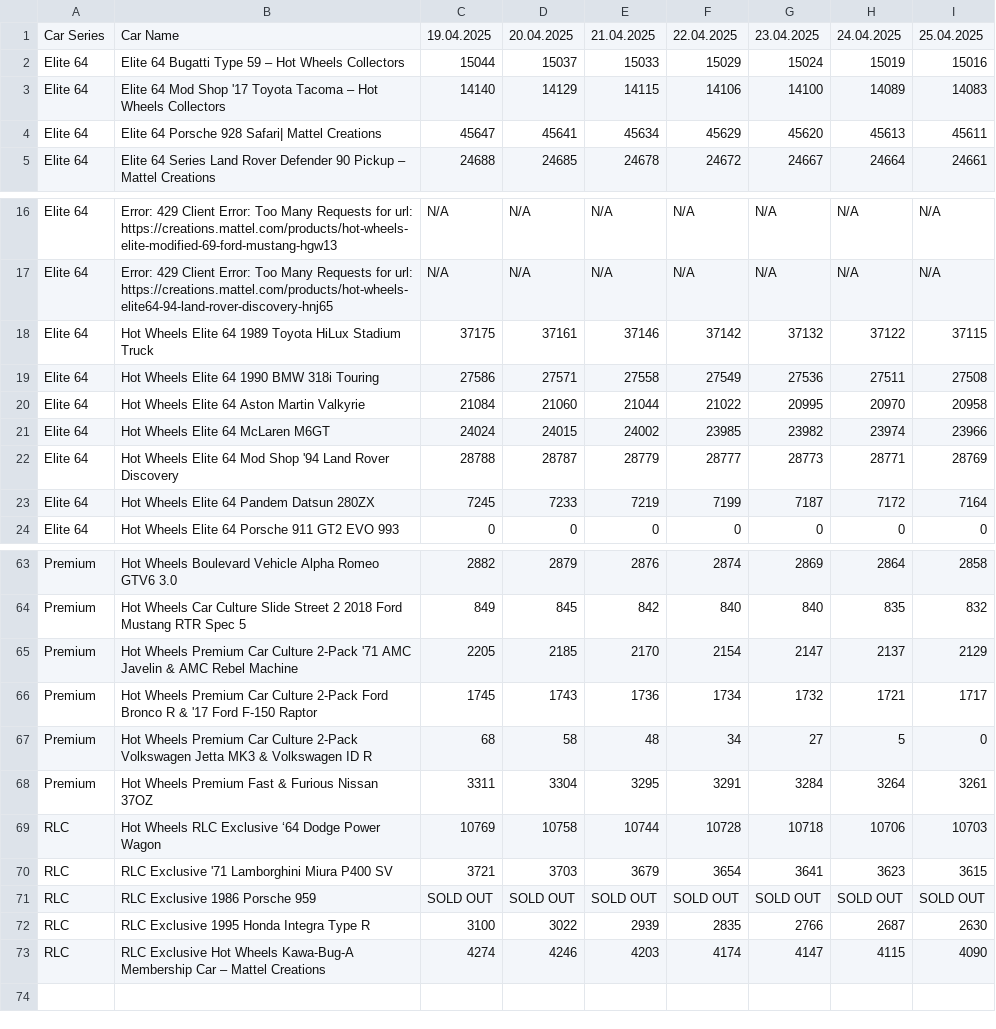
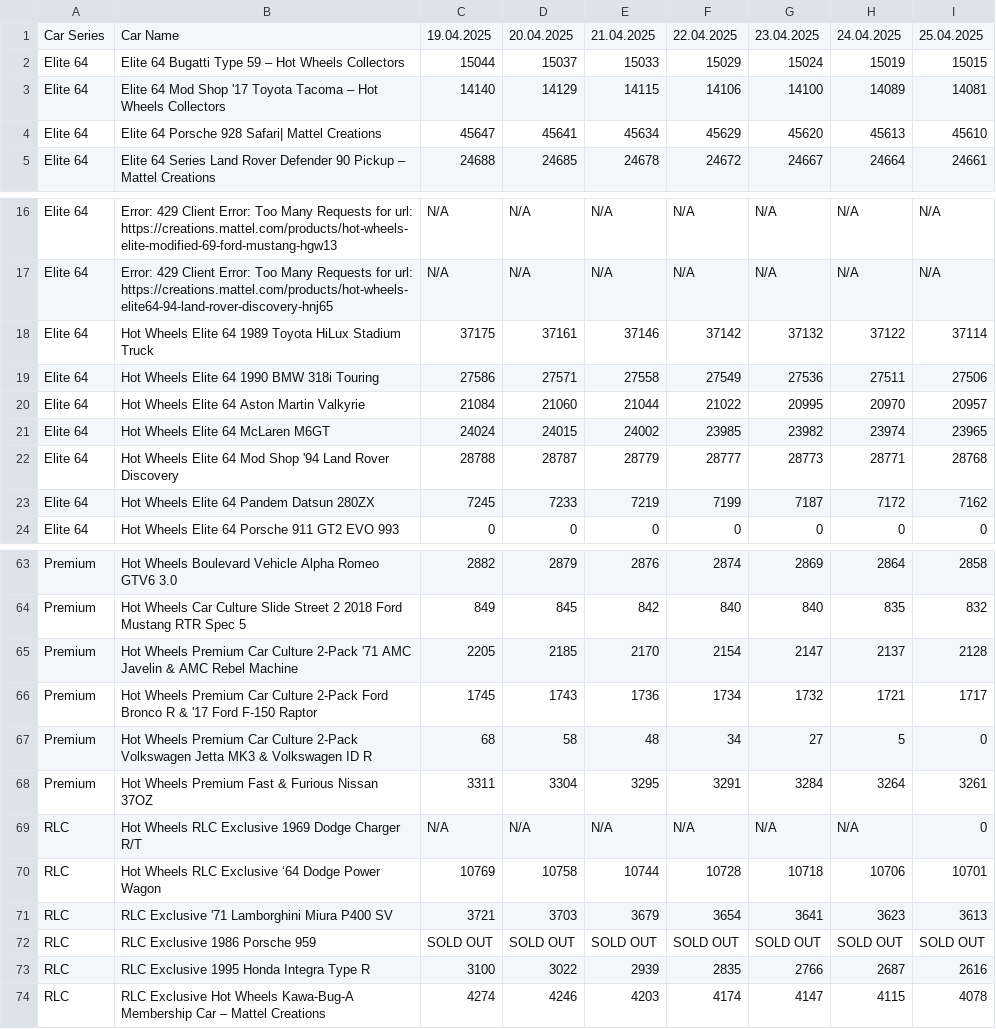
Before and after one commit to shady333/HWinventory, a CSV file: inventory_data.csv, drawn as a sheet; only a part is shown, gaps mark what is left out.

```diff
--- a/inventory_data.csv
+++ b/inventory_data.csv
@@ -1,5 +1,5 @@
 Car Series,Car Name,19.04.2025,20.04.2025,21.04.2025,22.04.2025,23.04.2025,24.04.2025,25.04.2025
-Elite 64,Elite 64 Bugatti Type 59 – Hot Wheels Collectors,15044,15037,15033,15029,15024,15019,15016
-Elite 64,Elite 64 Mod Shop '17 Toyota Tacoma – Hot Wheels Collectors,14140,14129,14115,14106,14100,14089,14083
-Elite 64,Elite 64 Porsche 928 Safari| Mattel Creations,45647,45641,45634,45629,45620,45613,45611
+Elite 64,Elite 64 Bugatti Type 59 – Hot Wheels Collectors,15044,15037,15033,15029,15024,15019,15015
+Elite 64,Elite 64 Mod Shop '17 Toyota Tacoma – Hot Wheels Collectors,14140,14129,14115,14106,14100,14089,14081
+Elite 64,Elite 64 Porsche 928 Safari| Mattel Creations,45647,45641,45634,45629,45620,45613,45610
 Elite 64,Elite 64 Series Land Rover Defender 90 Pickup – Mattel Creations,24688,24685,24678,24672,24667,24664,24661
@@ -17,8 +17,8 @@ Elite 64,Error: 429 Client Error: Too Many Requests for url: https://creations.m
 Elite 64,Error: 429 Client Error: Too Many Requests for url: https://creations.mattel.com/products/hot-wheels-elite64-94-land-rover-discovery-hnj65,N/A,N/A,N/A,N/A,N/A,N/A,N/A
-Elite 64,Hot Wheels Elite 64 1989 Toyota HiLux Stadium Truck,37175,37161,37146,37142,37132,37122,37115
-Elite 64,Hot Wheels Elite 64 1990 BMW 318i Touring,27586,27571,27558,27549,27536,27511,27508
-Elite 64,Hot Wheels Elite 64 Aston Martin Valkyrie,21084,21060,21044,21022,20995,20970,20958
-Elite 64,Hot Wheels Elite 64 McLaren M6GT,24024,24015,24002,23985,23982,23974,23966
-Elite 64,Hot Wheels Elite 64 Mod Shop '94 Land Rover Discovery,28788,28787,28779,28777,28773,28771,28769
-Elite 64,Hot Wheels Elite 64 Pandem Datsun 280ZX,7245,7233,7219,7199,7187,7172,7164
+Elite 64,Hot Wheels Elite 64 1989 Toyota HiLux Stadium Truck,37175,37161,37146,37142,37132,37122,37114
+Elite 64,Hot Wheels Elite 64 1990 BMW 318i Touring,27586,27571,27558,27549,27536,27511,27506
+Elite 64,Hot Wheels Elite 64 Aston Martin Valkyrie,21084,21060,21044,21022,20995,20970,20957
+Elite 64,Hot Wheels Elite 64 McLaren M6GT,24024,24015,24002,23985,23982,23974,23965
+Elite 64,Hot Wheels Elite 64 Mod Shop '94 Land Rover Discovery,28788,28787,28779,28777,28773,28771,28768
+Elite 64,Hot Wheels Elite 64 Pandem Datsun 280ZX,7245,7233,7219,7199,7187,7172,7162
 Elite 64,Hot Wheels Elite 64 Porsche 911 GT2 EVO 993,0,0,0,0,0,0,0
@@ -64,3 +64,3 @@ Premium,Hot Wheels Boulevard Vehicle Alpha Romeo GTV6 3.0,2882,2879,2876,2874,28
 Premium,Hot Wheels Car Culture Slide Street 2 2018 Ford Mustang RTR Spec 5,849,845,842,840,840,835,832
-Premium,Hot Wheels Premium Car Culture 2-Pack '71 AMC Javelin & AMC Rebel Machine,2205,2185,2170,2154,2147,2137,2129
+Premium,Hot Wheels Premium Car Culture 2-Pack '71 AMC Javelin & AMC Rebel Machine,2205,2185,2170,2154,2147,2137,2128
 Premium,Hot Wheels Premium Car Culture 2-Pack Ford Bronco R & '17 Ford F-150 Raptor,1745,1743,1736,1734,1732,1721,1717
@@ -68,6 +68,7 @@ Premium,Hot Wheels Premium Car Culture 2-Pack Volkswagen Jetta MK3 & Volkswagen
 Premium,Hot Wheels Premium Fast & Furious Nissan 37OZ,3311,3304,3295,3291,3284,3264,3261
-RLC,Hot Wheels RLC Exclusive ‘64 Dodge Power Wagon,10769,10758,10744,10728,10718,10706,10703
-RLC,RLC Exclusive '71 Lamborghini Miura P400 SV,3721,3703,3679,3654,3641,3623,3615
+RLC,Hot Wheels RLC Exclusive 1969 Dodge Charger R/T,N/A,N/A,N/A,N/A,N/A,N/A,0
+RLC,Hot Wheels RLC Exclusive ‘64 Dodge Power Wagon,10769,10758,10744,10728,10718,10706,10701
+RLC,RLC Exclusive '71 Lamborghini Miura P400 SV,3721,3703,3679,3654,3641,3623,3613
 RLC,RLC Exclusive 1986 Porsche 959,SOLD OUT,SOLD OUT,SOLD OUT,SOLD OUT,SOLD OUT,SOLD OUT,SOLD OUT
-RLC,RLC Exclusive 1995 Honda Integra Type R,3100,3022,2939,2835,2766,2687,2630
-RLC,RLC Exclusive Hot Wheels Kawa-Bug-A Membership Car – Mattel Creations,4274,4246,4203,4174,4147,4115,4090
+RLC,RLC Exclusive 1995 Honda Integra Type R,3100,3022,2939,2835,2766,2687,2616
+RLC,RLC Exclusive Hot Wheels Kawa-Bug-A Membership Car – Mattel Creations,4274,4246,4203,4174,4147,4115,4078
```
Also changed, not shown: 2 other files.
